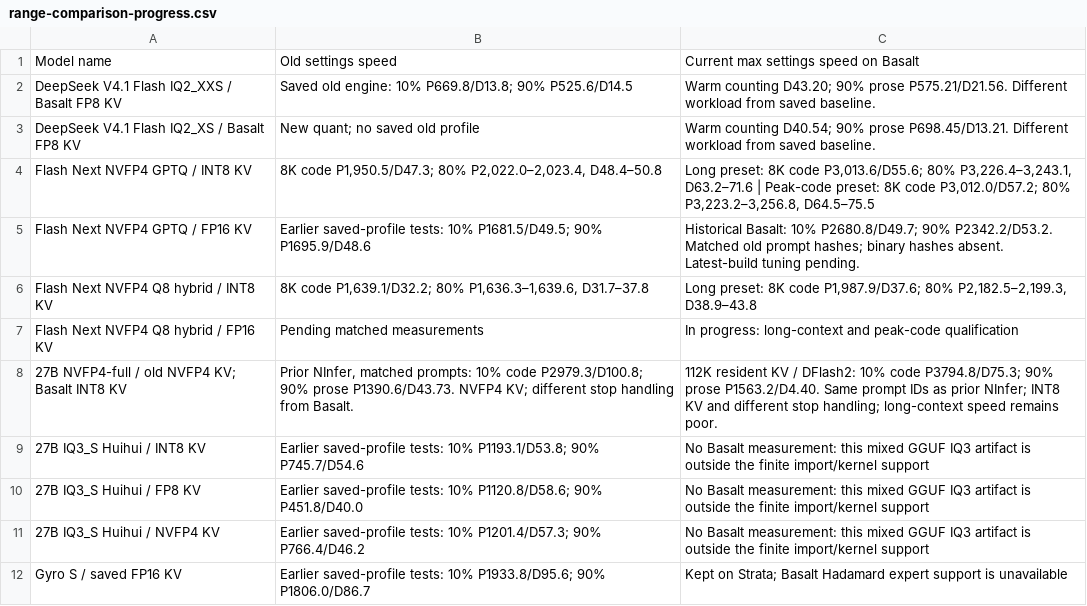
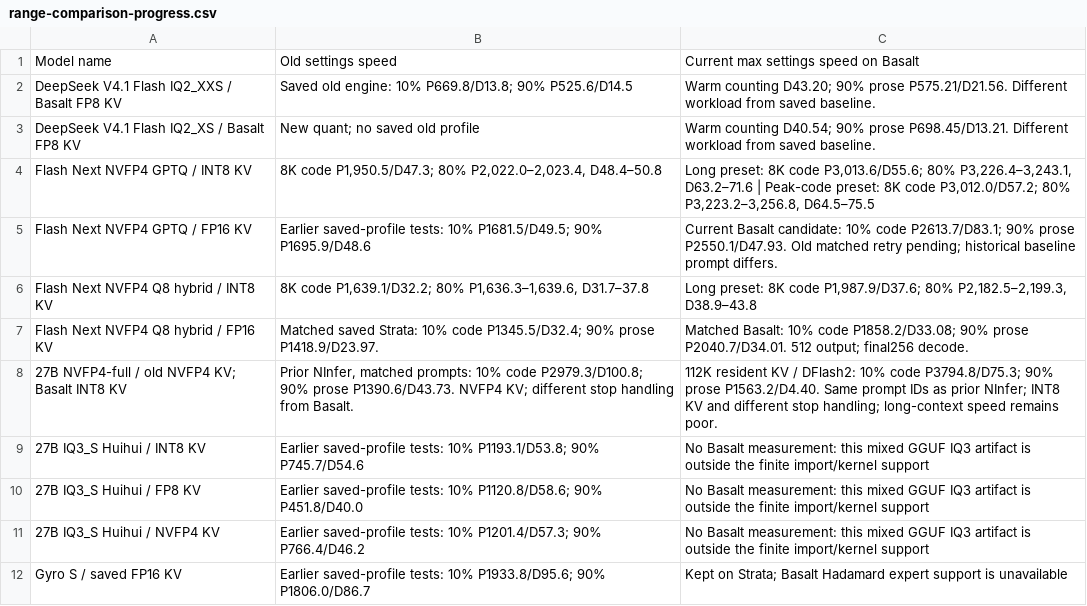
Before and after one commit to averyjohnkucan-arch/dsh-basalt, a CSV file: benchmarks/range-comparison-progress.csv, drawn as a sheet.

```diff
--- a/benchmarks/range-comparison-progress.csv
+++ b/benchmarks/range-comparison-progress.csv
@@ -4,5 +4,5 @@ DeepSeek V4.1 Flash IQ2_XS / Basalt FP8 KV,New quant; no saved old profile,Warm
 Flash Next NVFP4 GPTQ / INT8 KV,"8K code P1,950.5/D47.3; 80% P2,022.0–2,023.4, D48.4–50.8","Long preset: 8K code P3,013.6/D55.6; 80% P3,226.4–3,243.1, D63.2–71.6 | Peak-code preset: 8K code P3,012.0/D57.2; 80% P3,223.2–3,256.8, D64.5–75.5"
-Flash Next NVFP4 GPTQ / FP16 KV,Earlier saved-profile tests: 10% P1681.5/D49.5; 90% P1695.9/D48.6,Historical Basalt: 10% P2680.8/D49.7; 90% P2342.2/D53.2. Matched old prompt hashes; binary hashes absent. Latest-build tuning pending.
+Flash Next NVFP4 GPTQ / FP16 KV,Earlier saved-profile tests: 10% P1681.5/D49.5; 90% P1695.9/D48.6,Current Basalt candidate: 10% code P2613.7/D83.1; 90% prose P2550.1/D47.93. Old matched retry pending; historical baseline prompt differs.
 Flash Next NVFP4 Q8 hybrid / INT8 KV,"8K code P1,639.1/D32.2; 80% P1,636.3–1,639.6, D31.7–37.8","Long preset: 8K code P1,987.9/D37.6; 80% P2,182.5–2,199.3, D38.9–43.8"
-Flash Next NVFP4 Q8 hybrid / FP16 KV,Pending matched measurements,In progress: long-context and peak-code qualification
+Flash Next NVFP4 Q8 hybrid / FP16 KV,Matched saved Strata: 10% code P1345.5/D32.4; 90% prose P1418.9/D23.97.,Matched Basalt: 10% code P1858.2/D33.08; 90% prose P2040.7/D34.01. 512 output; final256 decode.
 27B NVFP4-full / old NVFP4 KV; Basalt INT8 KV,"Prior NInfer, matched prompts: 10% code P2979.3/D100.8; 90% prose P1390.6/D43.73. NVFP4 KV; different stop handling from Basalt.",112K resident KV / DFlash2: 10% code P3794.8/D75.3; 90% prose P1563.2/D4.40. Same prompt IDs as prior NInfer; INT8 KV and different stop handling; long-context speed remains poor.
```
Also changed, not shown: 8 other files.
